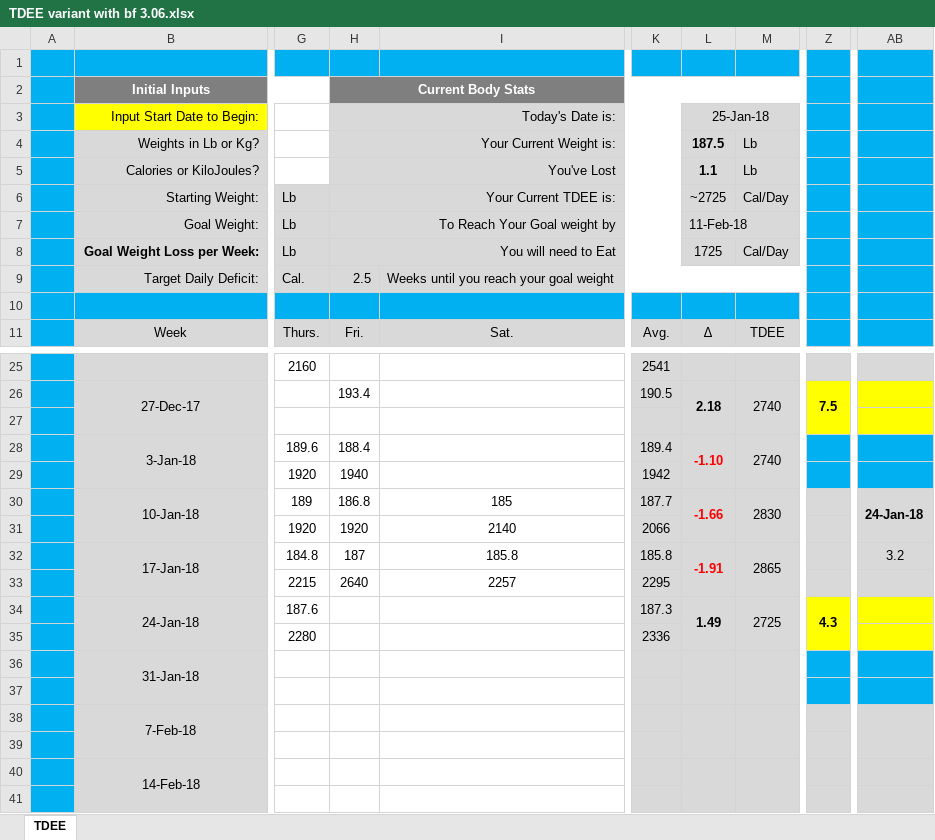
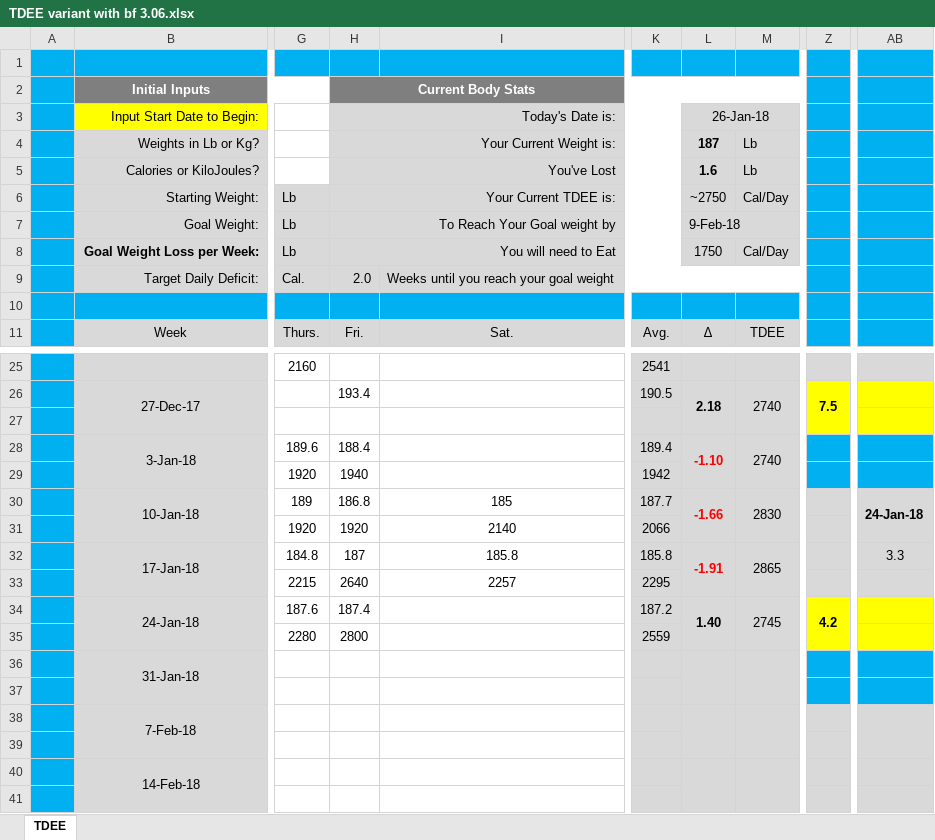
Before and after one commit to ghoulmaster/weighttracker, an Excel workbook: TDEE variant with bf 3.06.xlsx, sheet TDEE, drawn as a sheet; only a part is shown, gaps mark what is left out; values as stored, in another font and other column widths than the file's, no borders; charts and pictures and conditional formats not drawn; the diff names each change by its address in the sheet, - before the commit and + after, or states it on an @@ line.

Commit message:
1/26/18

```diff
--- a/TDEE variant with bf 3.06.xlsx (sheet TDEE)
+++ b/TDEE variant with bf 3.06.xlsx (sheet TDEE)
-L3: 25-Jan-18
+L3: 26-Jan-18
-L4 (26-Jan-18): 187.5
+L4 (26-Jan-18): 187
-L5 (26-Jan-18): 1.1
+L5 (26-Jan-18): 1.6
-L6 (26-Jan-18): ~2725
+L6 (26-Jan-18): ~2750
-L7 (26-Jan-18): 11-Feb-18
+L7 (26-Jan-18): 9-Feb-18
-L8 (26-Jan-18): 1725
+L8 (26-Jan-18): 1750
-H9 (Today's Date is:): 2.5
+H9 (Today's Date is:): 2.0
-AB32: 3.2
+AB32: 3.3
-H34 (Today's Date is:): (empty)
+H34 (Today's Date is:): 187.4
-K34: 187.3
+K34: 187.2
-L34 (26-Jan-18): 1.49
+L34 (26-Jan-18): 1.40
-M34: 2725
+M34: 2745
-Z34: 4.3
+Z34: 4.2
-H35 (Today's Date is:): (empty)
+H35 (Today's Date is:): 2800
-K35: 2336
+K35: 2559
```
Also changed, not shown: hidden cells, charts or pictures.
